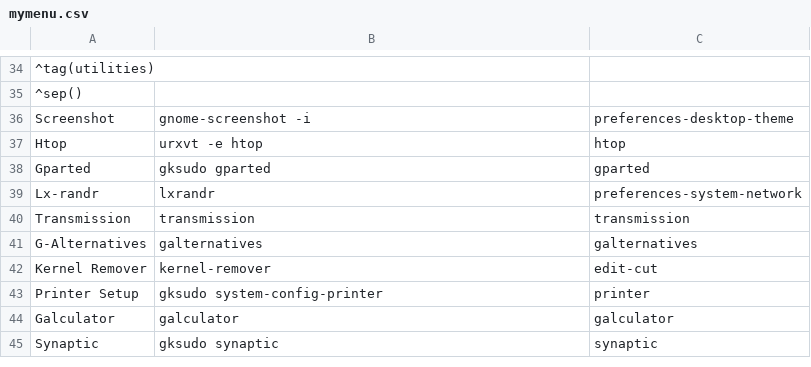
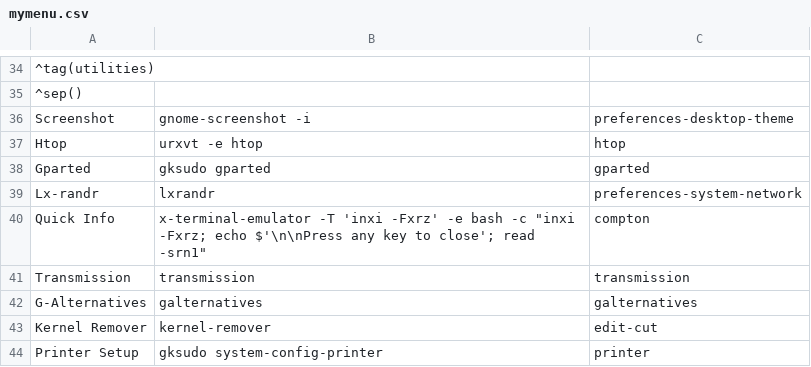
Before and after one commit to sleekmason/Lilidog, a CSV file: config/includes.chroot_after_packages/etc/skel/.config/jgmenu/mymenu.csv, drawn as a sheet; only a part is shown, gaps mark what is left out; the shorter side is filled out with more unchanged rows; the diff names each change by its address in the sheet, - before the commit and + after, or states it on an @@ line.

Commit message:
added jgmenu.  The Openbox menu is still available.

```diff
--- a/config/includes.chroot_after_packages/etc/skel/.config/jgmenu/mymenu.csv
+++ b/config/includes.chroot_after_packages/etc/skel/.config/jgmenu/mymenu.csv
+row 40: Quick Info | x-terminal-emulator -T 'inxi -Fxrz' -e bash -c "inxi -Fxrz; echo $'\n\nPress any key to close'; read -srn1" | compton
```
Also changed, not shown: 7 other files.
